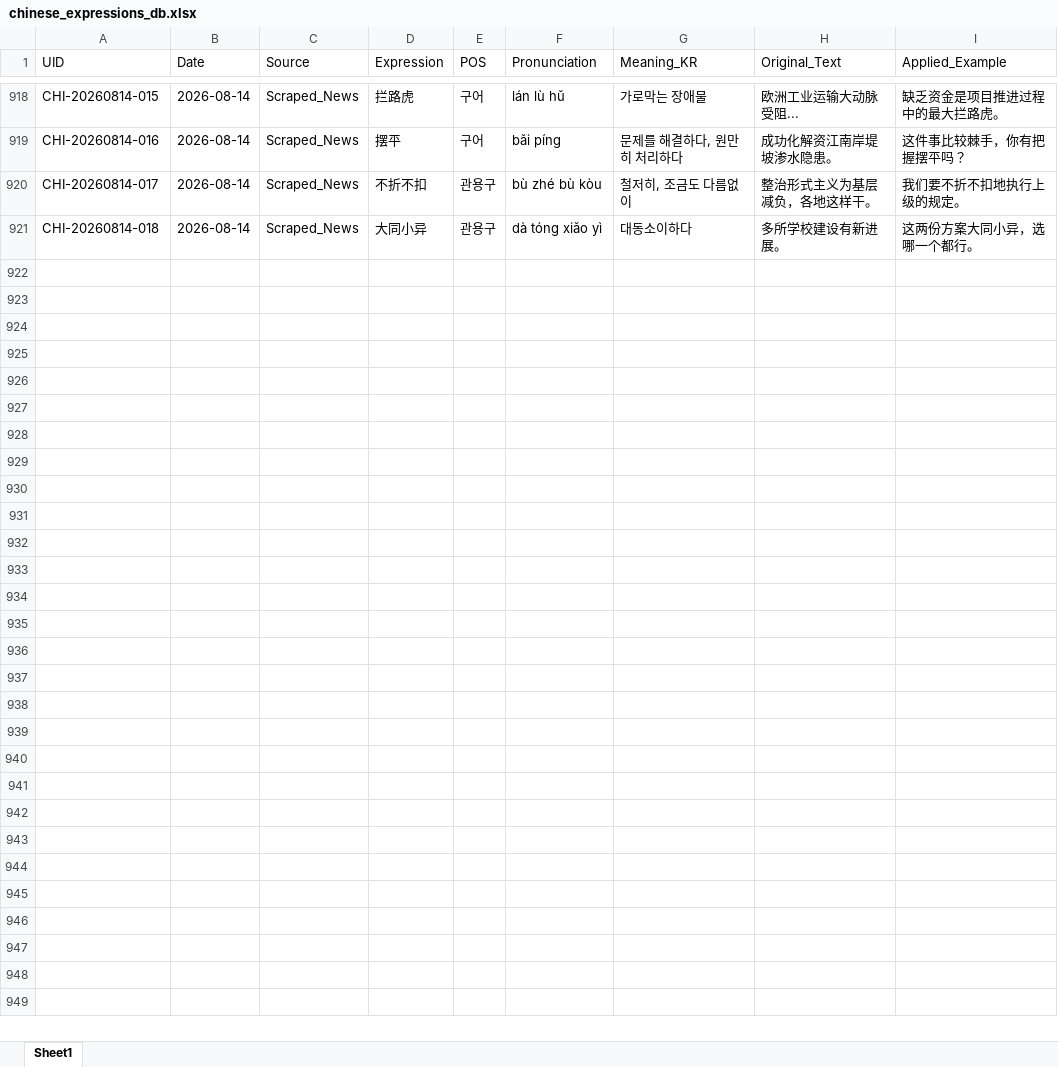
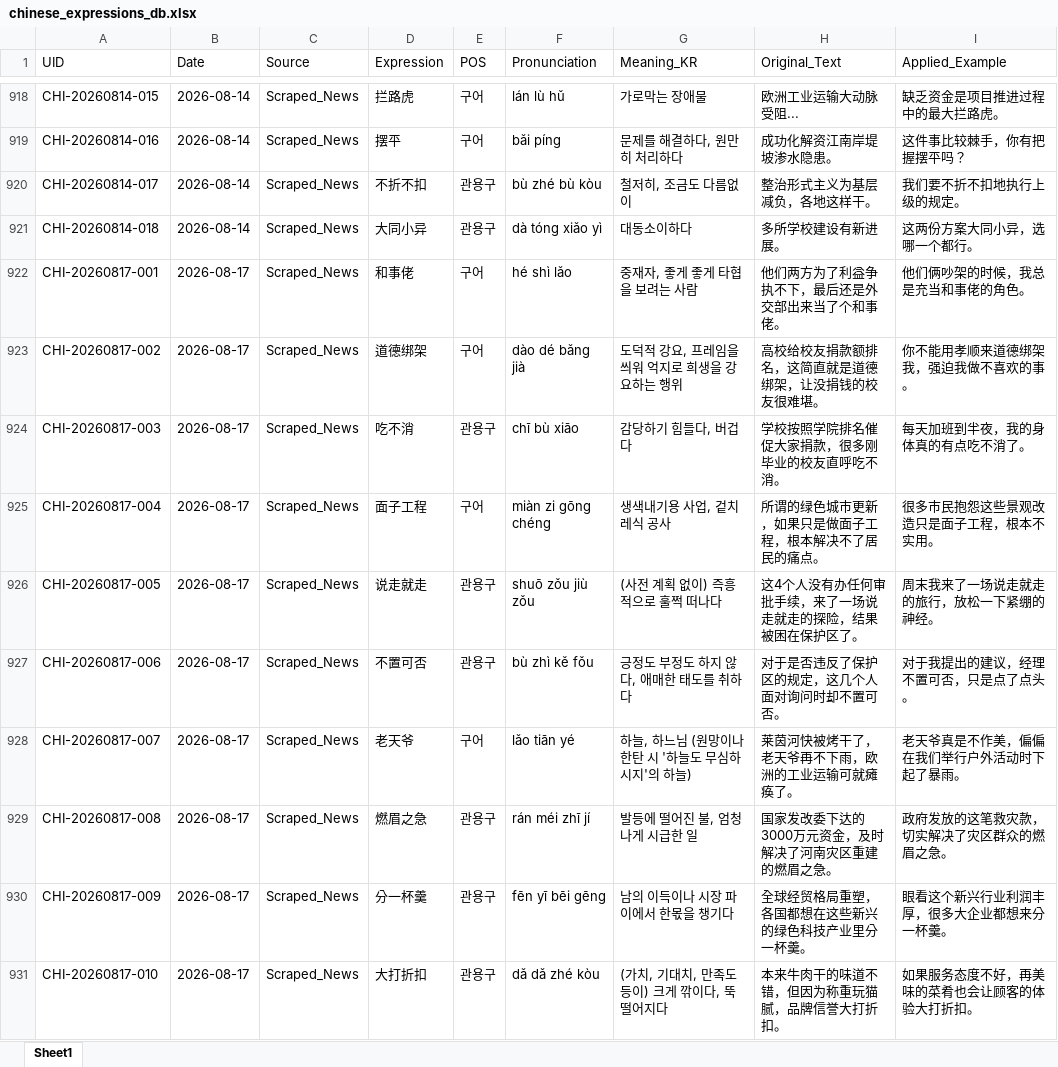
Before and after one commit to woodangtangtangAI/CN-Expressions-Memorize, an Excel workbook: data/01_Database/chinese_expressions_db.xlsx, sheet Sheet1, drawn as a sheet; only a part is shown, gaps mark what is left out; values as stored, in another font and other column widths than the file's, no borders; the diff covers the shown part only; the diff names each change by its address in the sheet, - before the commit and + after, or states it on an @@ line.

```diff
--- a/data/01_Database/chinese_expressions_db.xlsx (sheet Sheet1)
+++ b/data/01_Database/chinese_expressions_db.xlsx (sheet Sheet1)
+row 922: CHI-20260817-001 | 2026-08-17 | Scraped_News | 和事佬 | 구어 | hé shì lǎo | 중재자, 좋게 좋게 타협을 보려는 사람 | 他们两方为了利益争执不下，最后还是外交部出来当了个和事佬。 | 他们俩吵架的时候，我总是充当和事佬的角色。
+row 923: CHI-20260817-002 | 2026-08-17 | Scraped_News | 道德绑架 | 구어 | dào dé bǎng jià | 도덕적 강요, 프레임을 씌워 억지로 희생을 강요하는 행위 | 高校给校友捐款额排名，这简直就是道德绑架，让没捐钱的校友很难堪。 | 你不能用孝顺来道德绑架我，强迫我做不喜欢的事。
+row 924: CHI-20260817-003 | 2026-08-17 | Scraped_News | 吃不消 | 관용구 | chī bù xiāo | 감당하기 힘들다, 버겁다 | 学校按照学院排名催促大家捐款，很多刚毕业的校友直呼吃不消。 | 每天加班到半夜，我的身体真的有点吃不消了。
+row 925: CHI-20260817-004 | 2026-08-17 | Scraped_News | 面子工程 | 구어 | miàn zi gōng chéng | 생색내기용 사업, 겉치레식 공사 | 所谓的绿色城市更新，如果只是做面子工程，根本解决不了居民的痛点。 | 很多市民抱怨这些景观改造只是面子工程，根本不实用。
+row 926: CHI-20260817-005 | 2026-08-17 | Scraped_News | 说走就走 | 관용구 | shuō zǒu jiù zǒu | (사전 계획 없이) 즉흥적으로 훌쩍 떠나다 | 这4个人没有办任何审批手续，来了一场说走就走的探险，结果被困在保护区了。 | 周末我来了一场说走就走的旅行，放松一下紧绷的神经。
+row 927: CHI-20260817-006 | 2026-08-17 | Scraped_News | 不置可否 | 관용구 | bù zhì kě fǒu | 긍정도 부정도 하지 않다, 애매한 태도를 취하다 | 对于是否违反了保护区的规定，这几个人面对询问时却不置可否。 | 对于我提出的建议，经理不置可否，只是点了点头。
+row 928: CHI-20260817-007 | 2026-08-17 | Scraped_News | 老天爷 | 구어 | lǎo tiān yé | 하늘, 하느님 (원망이나 한탄 시 '하늘도 무심하시지'의 하늘) | 莱茵河快被烤干了，老天爷再不下雨，欧洲的工业运输可就瘫痪了。 | 老天爷真是不作美，偏偏在我们举行户外活动时下起了暴雨。
+row 929: CHI-20260817-008 | 2026-08-17 | Scraped_News | 燃眉之急 | 관용구 | rán méi zhī jí | 발등에 떨어진 불, 엄청나게 시급한 일 | 国家发改委下达的3000万元资金，及时解决了河南灾区重建的燃眉之急。 | 政府发放的这笔救灾款，切实解决了灾区群众的燃眉之急。
+row 930: CHI-20260817-009 | 2026-08-17 | Scraped_News | 分一杯羹 | 관용구 | fēn yī bēi gēng | 남의 이득이나 시장 파이에서 한몫을 챙기다 | 全球经贸格局重塑，各国都想在这些新兴的绿色科技产业里分一杯羹。 | 眼看这个新兴行业利润丰厚，很多大企业都想来分一杯羹。
+row 931: CHI-20260817-010 | 2026-08-17 | Scraped_News | 大打折扣 | 관용구 | dǎ dǎ zhé kòu | (가치, 기대치, 만족도 등이) 크게 깎이다, 뚝 떨어지다 | 本来牛肉干的味道不错，但因为称重玩猫腻，品牌信誉大打折扣。 | 如果服务态度不好，再美味的菜肴也会让顾客的体验大打折扣。
```
Also changed, not shown: 9 added rows elsewhere in this sheet, 5 other files.
